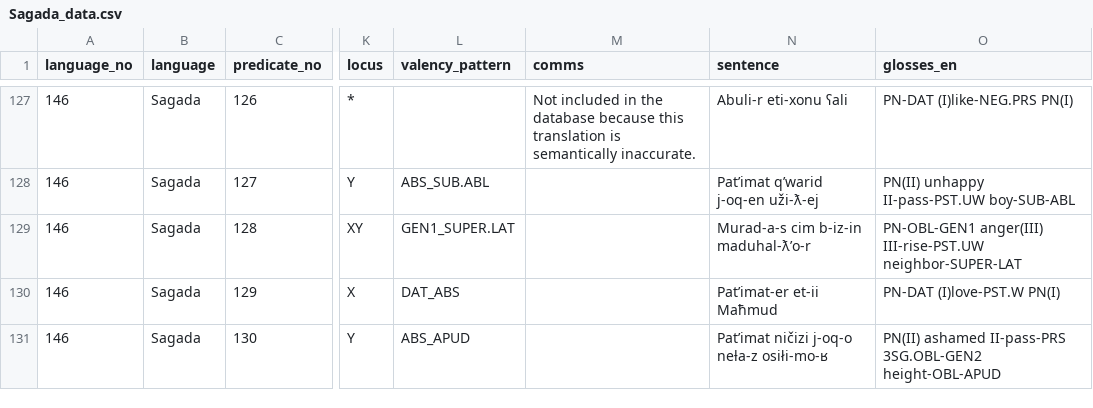
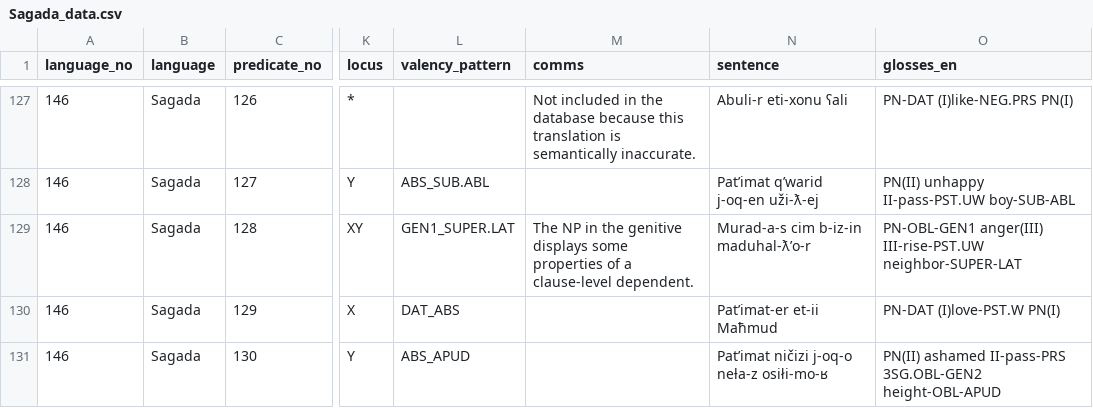
Before and after one commit to macleginn/bivaltyp, a CSV file: data/langtables/Sagada_data.csv, drawn as a sheet; only a part is shown, gaps mark what is left out; the diff covers the shown part only; the diff names each change by its address in the sheet, - before the commit and + after, or states it on an @@ line.

```diff
--- a/data/langtables/Sagada_data.csv
+++ b/data/langtables/Sagada_data.csv
-M129 (comms): (empty)
+M129 (comms): The NP in the genitive displays some properties of a clause-level dependent.
```
Also changed, not shown: 25 edited cells elsewhere in this file.
